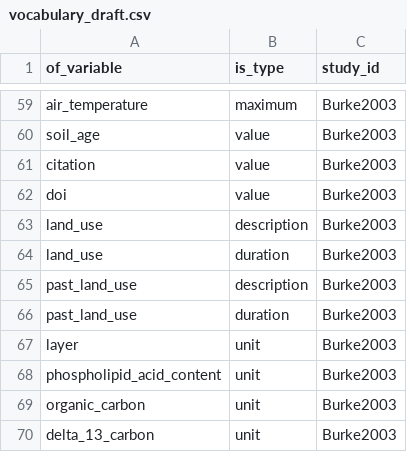
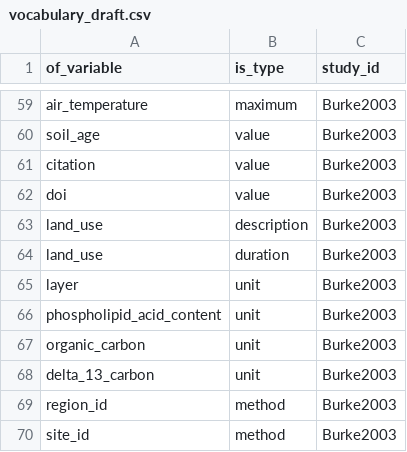
Before and after one commit to SavaScott/SoilDRaH_SRS, a CSV file: 03_DataCuration/HiCSC/vocabulary_draft.csv, drawn as a sheet; only a part is shown, gaps mark what is left out; the shorter side is filled out with more unchanged rows; the diff names each change by its address in the sheet, - before the commit and + after, or states it on an @@ line.

Commit message:
Removing the past_land_use variable, just using land_use

```diff
--- a/03_DataCuration/HiCSC/vocabulary_draft.csv
+++ b/03_DataCuration/HiCSC/vocabulary_draft.csv
-row 65: past_land_use | description | Burke2003
-row 66: past_land_use | duration | Burke2003
```
Also changed, not shown: 2 other files.
